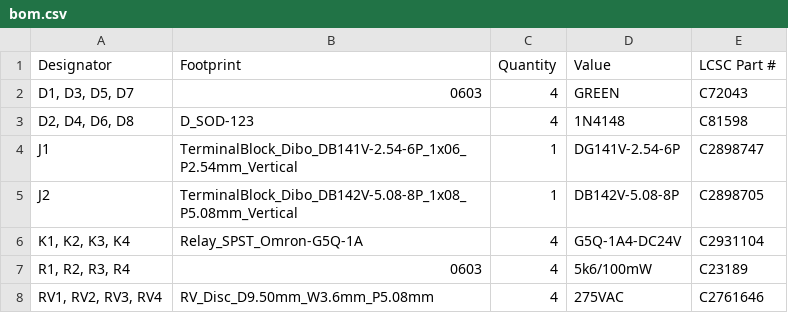
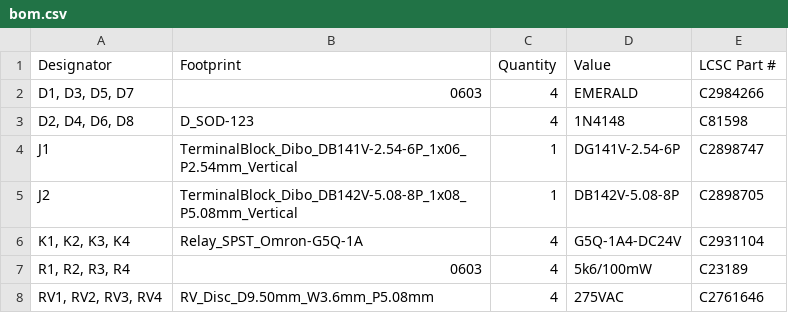
Before and after one commit to thermseekr/relay-24v-4ch-8a, a CSV file: V1/production/bom.csv, drawn as a sheet.

```diff
--- a/V1/production/bom.csv
+++ b/V1/production/bom.csv
@@ -1,3 +1,3 @@
 Designator,Footprint,Quantity,Value,LCSC Part #
-"D1, D3, D5, D7",0603,4,GREEN,C72043
+"D1, D3, D5, D7",0603,4,EMERALD,C2984266
 "D2, D4, D6, D8",D_SOD-123,4,1N4148,C81598
```
Also changed, not shown: 4 other files.
